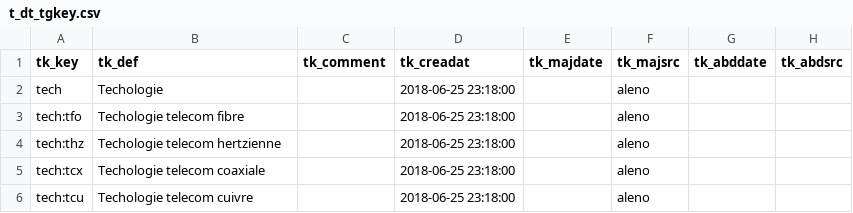
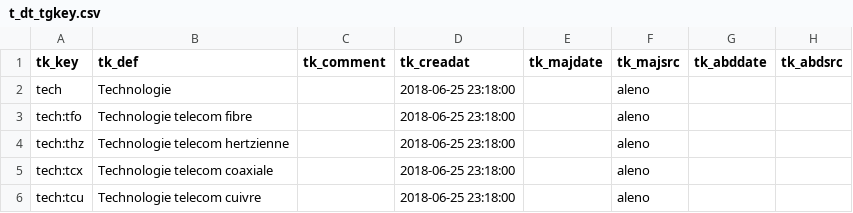
Before and after one commit to GraceTHD-community/GraceTHD-Data, a CSV file: db_shpcsv/t_dt_tgkey.csv, drawn as a sheet.

```diff
--- a/db_shpcsv/t_dt_tgkey.csv
+++ b/db_shpcsv/t_dt_tgkey.csv
@@ -1,6 +1,6 @@
 tk_key;tk_def;tk_comment;tk_creadat;tk_majdate;tk_majsrc;tk_abddate;tk_abdsrc
-tech;Techologie;;2018-06-25 23:18:00;;aleno;;
-tech:tfo;Techologie telecom fibre;;2018-06-25 23:18:00;;aleno;;
-tech:thz;Techologie telecom hertzienne;;2018-06-25 23:18:00;;aleno;;
-tech:tcx;Techologie telecom coaxiale;;2018-06-25 23:18:00;;aleno;;
-tech:tcu;Techologie telecom cuivre;;2018-06-25 23:18:00;;aleno;;
+tech;Technologie;;2018-06-25 23:18:00;;aleno;;
+tech:tfo;Technologie telecom fibre;;2018-06-25 23:18:00;;aleno;;
+tech:thz;Technologie telecom hertzienne;;2018-06-25 23:18:00;;aleno;;
+tech:tcx;Technologie telecom coaxiale;;2018-06-25 23:18:00;;aleno;;
+tech:tcu;Technologie telecom cuivre;;2018-06-25 23:18:00;;aleno;;
```
Also changed, not shown: 2 other files.
